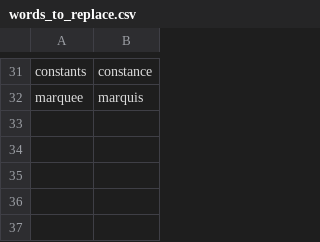
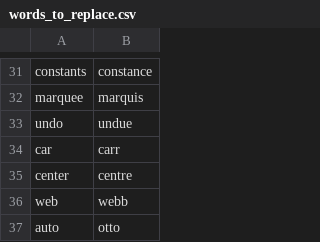
Before and after one commit to ericman314/knausj_talon, a CSV file: settings/words_to_replace.csv, drawn as a sheet; only a part is shown, gaps mark what is left out; the diff names each change by its address in the sheet, - before the commit and + after, or states it on an @@ line.

```diff
--- a/settings/words_to_replace.csv
+++ b/settings/words_to_replace.csv
+row 33: undo | undue
+row 34: car | carr
+row 35: center | centre
+row 36: web | webb
+row 37: auto | otto
```
Also changed, not shown: 6 other files.
